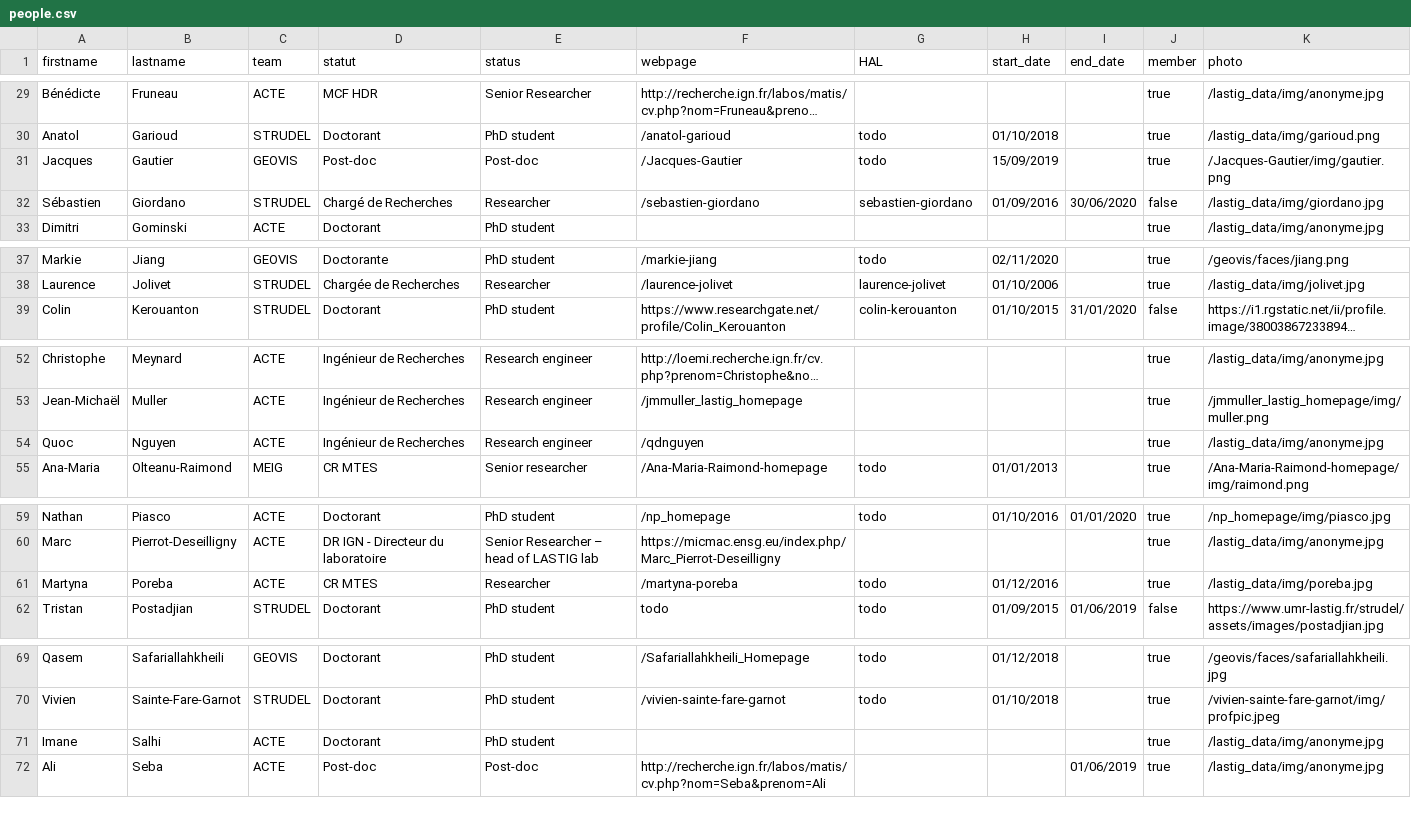
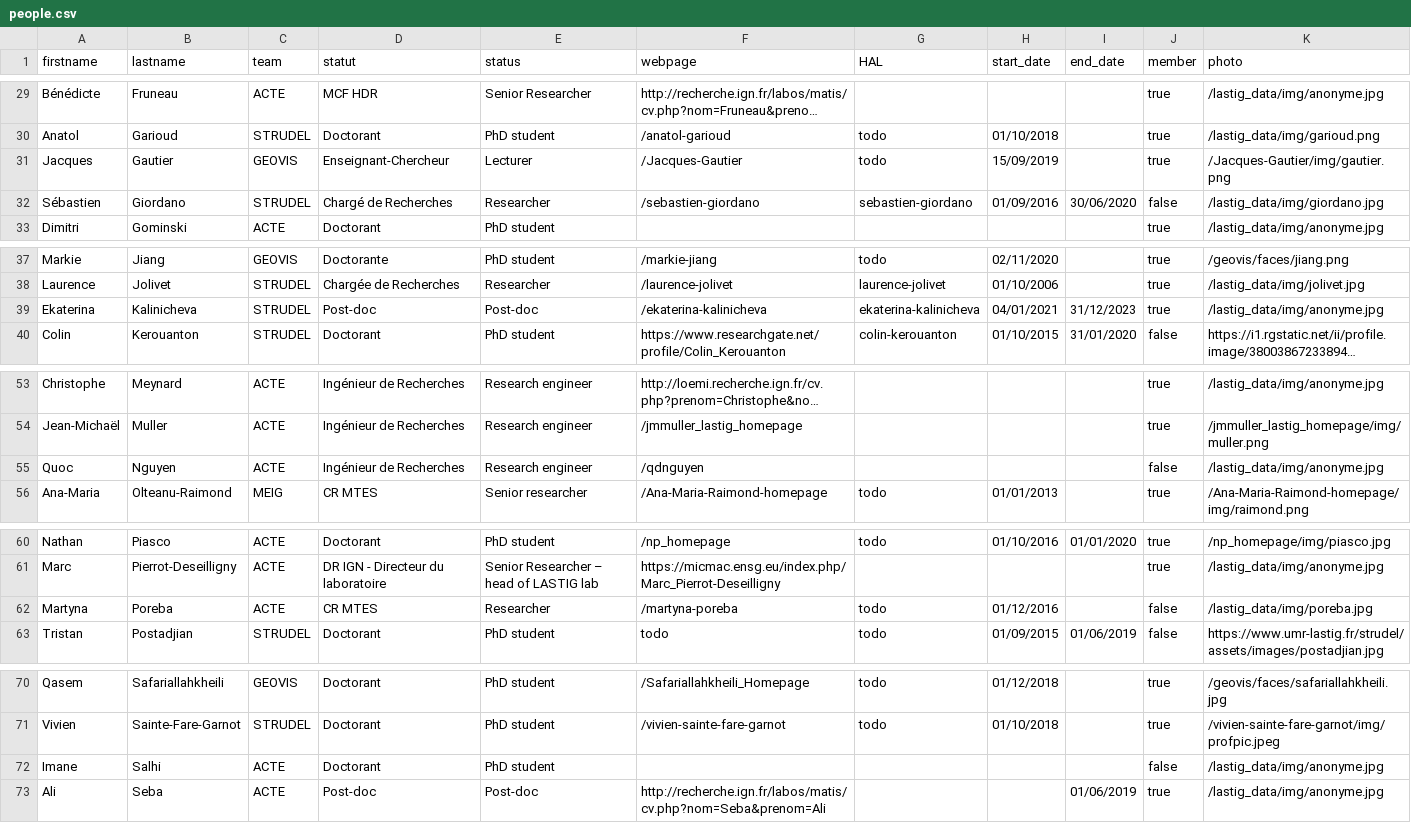
Before and after one commit to umrlastig/lastig_data, a CSV file: people.csv, drawn as a sheet; only a part is shown, gaps mark what is left out; long unchanged cells end in …; addresses are those after the commit; the diff names each change by its address in the sheet, - before the commit and + after, or states it on an @@ line.

Commit message:
Update people.csv

```diff
--- a/people.csv
+++ b/people.csv
-D31 (statut): Post-doc
+D31 (statut): Enseignant-Chercheur
-E31 (status): Post-doc
+E31 (status): Lecturer
+row 39: Ekaterina | Kalinicheva | STRUDEL | Post-doc | Post-doc | /ekaterina-kalinicheva | ekaterina-kalinicheva | 04/01/2021 | 31/12/2023 | true | /lastig_data/img/anonyme.jpg
-J55 (member): true
+J55 (member): false
-J62 (member): true
+J62 (member): false
-J72 (member): true
+J72 (member): false
```
